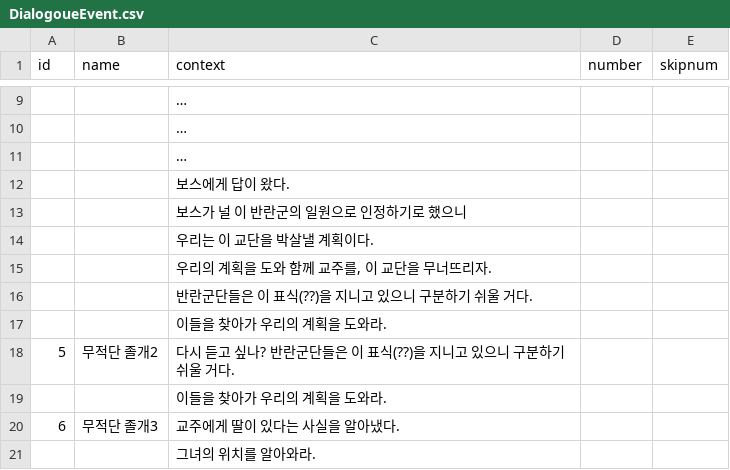
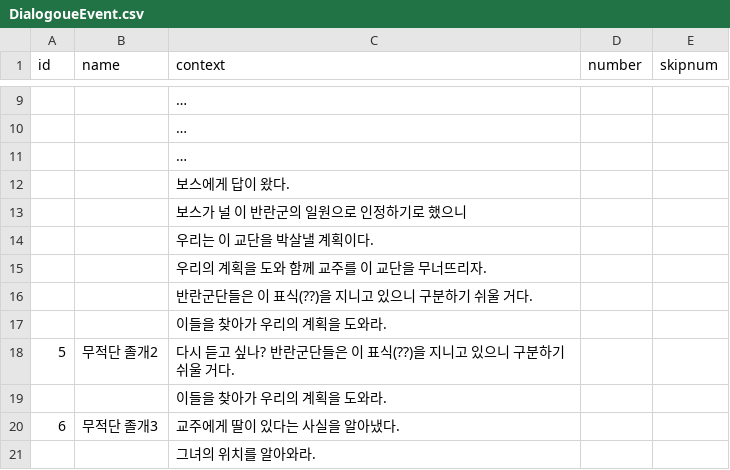
Before and after one commit to leeZn30/Gamelab_Week05, a CSV file: Assets/Resources/CSVFiles/DialogoueEvent.csv, drawn as a sheet; only a part is shown, gaps mark what is left out.

```diff
--- a/Assets/Resources/CSVFiles/DialogoueEvent.csv
+++ b/Assets/Resources/CSVFiles/DialogoueEvent.csv
@@ -14,3 +14,3 @@
 ,,우리는 이 교단을 박살낼 계획이다.,,
-,,"우리의 계획을 도와 함께 교주를, 이 교단을 무너뜨리자.",,
+,,우리의 계획을 도와 함께 교주를 이 교단을 무너뜨리자.,,
 ,,반란군단들은 이 표식(??)을 지니고 있으니 구분하기 쉬울 거다. ,,
```
Also changed, not shown: 2 other files.
